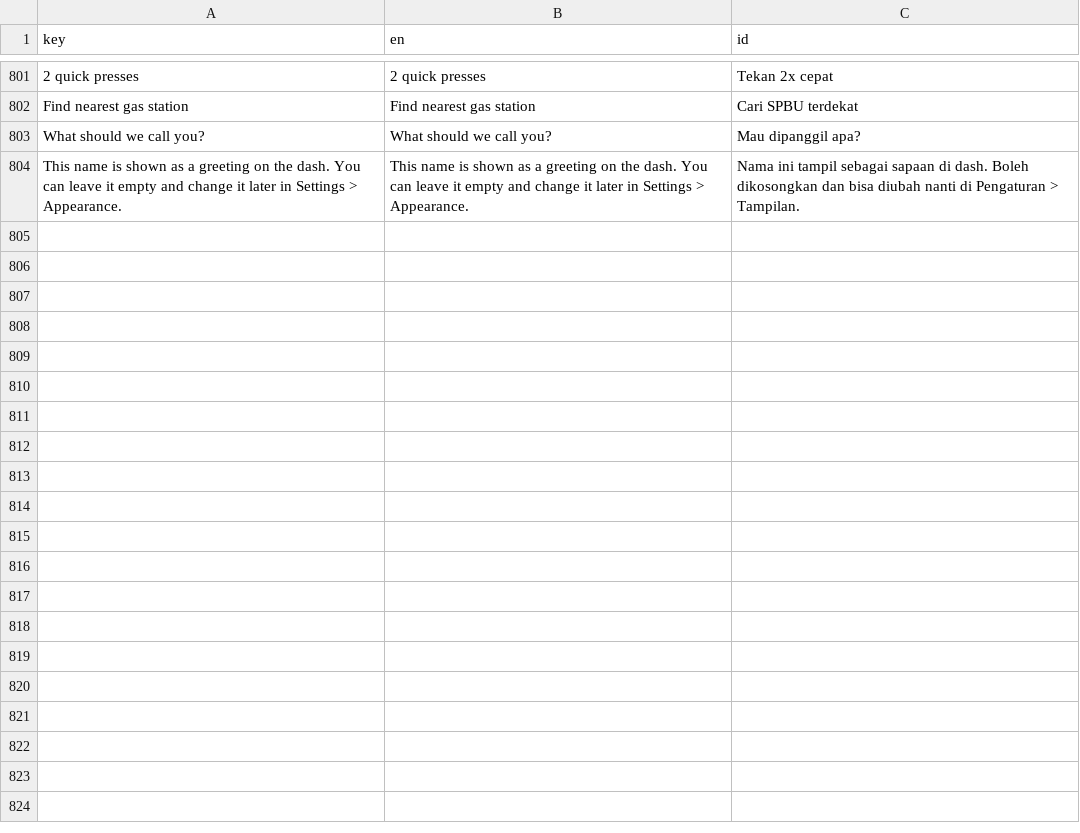
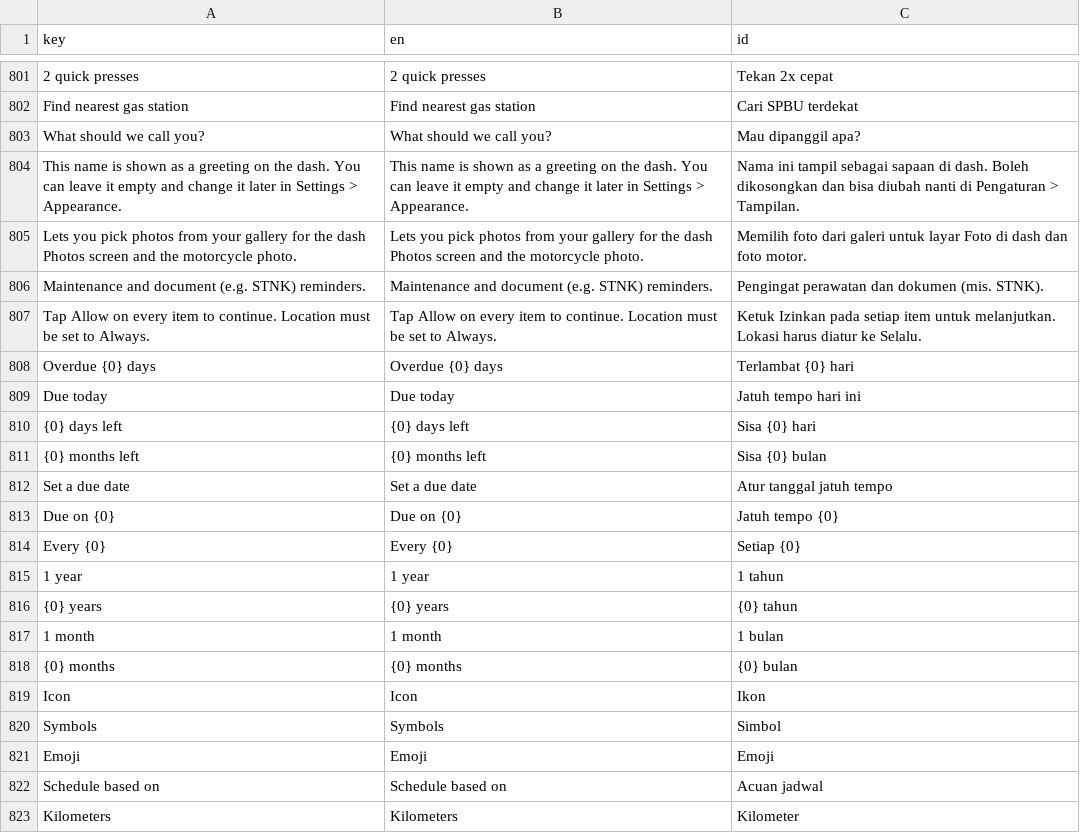
Before and after one commit to whiteocelot207/XConnect, a TSV file: Sources/Resources/Translations.tsv, drawn as a sheet; only a part is shown, gaps mark what is left out; the diff covers the shown part only.

Commit message:
Expand maintenance scheduling and onboarding
Add time-based maintenance schedules, per-item reminders, and selectable icons. Update onboarding to request all permissions explicitly, including Photos, and apply warning colors consistently across dash views. Exclude Recent places from backups.

```diff
--- a/Sources/Resources/Translations.tsv
+++ b/Sources/Resources/Translations.tsv
@@ -804 +804,20 @@ What should we call you?	What should we call you?	Mau dipanggil apa?
 This name is shown as a greeting on the dash. You can leave it empty and change it later in Settings > Appearance.	This name is shown as a greeting on the dash. You can leave it empty and change it later in Settings > Appearance.	Nama ini tampil sebagai sapaan di dash. Boleh dikosongkan dan bisa diubah nanti di Pengaturan > Tampilan.
+Lets you pick photos from your gallery for the dash Photos screen and the motorcycle photo.	Lets you pick photos from your gallery for the dash Photos screen and the motorcycle photo.	Memilih foto dari galeri untuk layar Foto di dash dan foto motor.
+Maintenance and document (e.g. STNK) reminders.	Maintenance and document (e.g. STNK) reminders.	Pengingat perawatan dan dokumen (mis. STNK).
+Tap Allow on every item to continue. Location must be set to Always.	Tap Allow on every item to continue. Location must be set to Always.	Ketuk Izinkan pada setiap item untuk melanjutkan. Lokasi harus diatur ke Selalu.
+Overdue {0} days	Overdue {0} days	Terlambat {0} hari
+Due today	Due today	Jatuh tempo hari ini
+{0} days left	{0} days left	Sisa {0} hari
+{0} months left	{0} months left	Sisa {0} bulan
+Set a due date	Set a due date	Atur tanggal jatuh tempo
+Due on {0}	Due on {0}	Jatuh tempo {0}
+Every {0}	Every {0}	Setiap {0}
+1 year	1 year	1 tahun
+{0} years	{0} years	{0} tahun
+1 month	1 month	1 bulan
+{0} months	{0} months	{0} bulan
+Icon	Icon	Ikon
+Symbols	Symbols	Simbol
+Emoji	Emoji	Emoji
+Schedule based on	Schedule based on	Acuan jadwal
+Kilometers	Kilometers	Kilometer
```
Also changed, not shown: 13 added rows and 3 edited cells elsewhere in this file, 18 other files.
